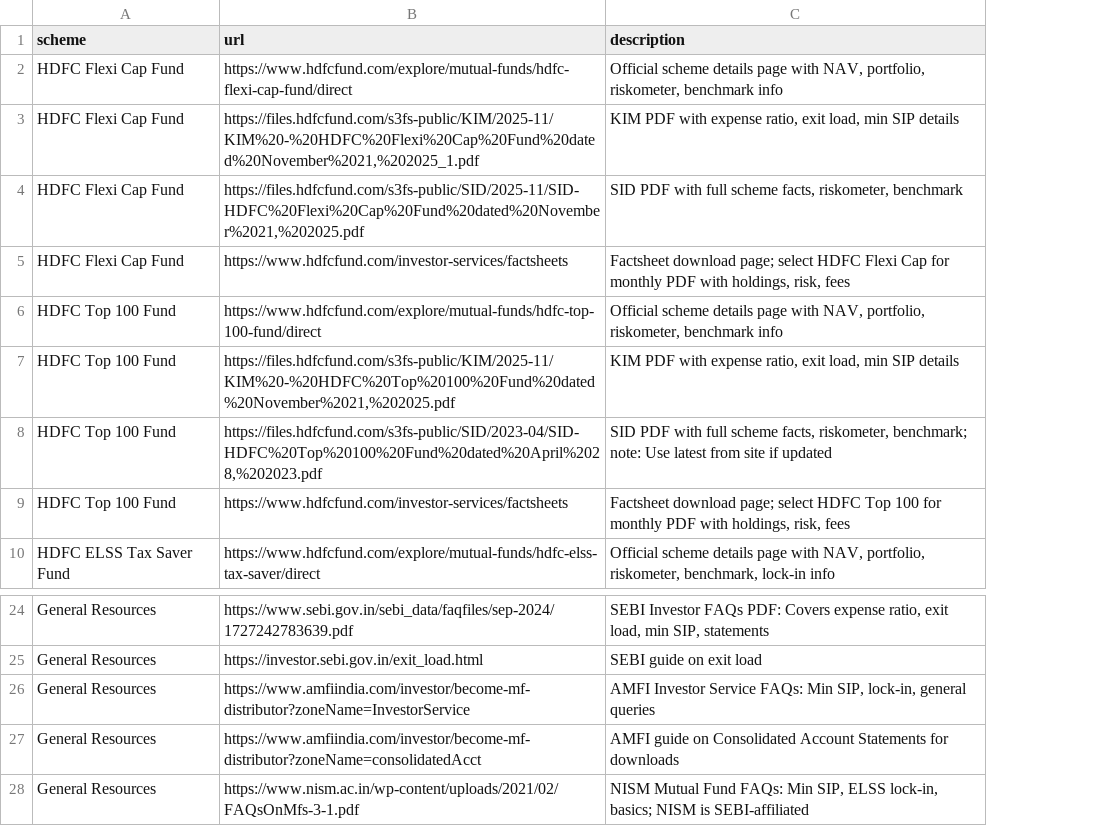
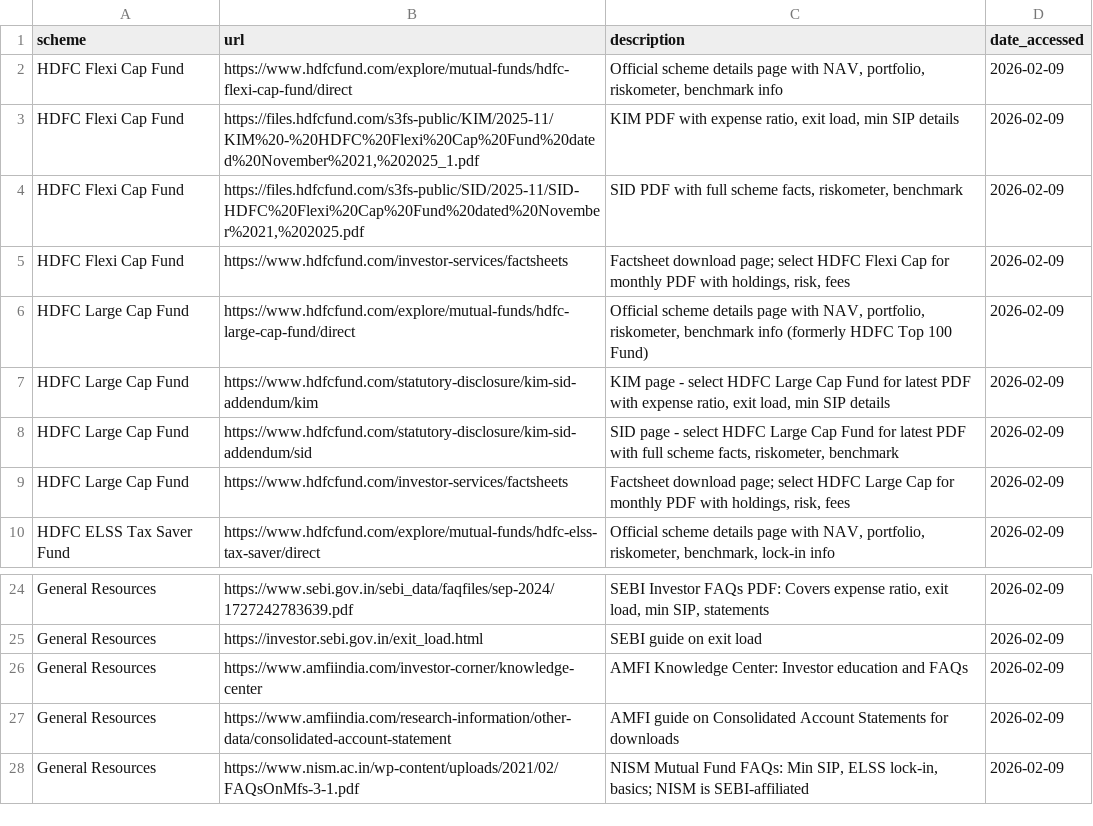
Before and after one commit to arvikode/grow_RAG_Based_Mutual_Fund_FAQ_Chatbot, a CSV file: official-urls.csv, drawn as a sheet; only a part is shown, gaps mark what is left out; removed rows and columns are numbered as before the commit, all else as after; the diff names each change by its address in the sheet, - before the commit and + after, or states it on an @@ line.

Commit message:
Clean up: Keep only latest official-urls.csv

```diff
--- a/official-urls.csv
+++ b/official-urls.csv
+column D (date_accessed), rows 2-6: all 2026-02-09; rows 9-10: 2026-02-09 | 2026-02-09; rows 24-28: all 2026-02-09
-A6 (scheme): HDFC Top 100 Fund
+A6 (scheme): HDFC Large Cap Fund
-B6 (url): https://www.hdfcfund.com/explore/mutual-funds/hdfc-top-100-fund/direct
+B6 (url): https://www.hdfcfund.com/explore/mutual-funds/hdfc-large-cap-fund/direct
-C6 (description): …benchmark info
+C6 (description): …benchmark info (formerly HDFC Top 100 Fund)
-row 7: HDFC Top 100 Fund | https://files.hdfcfund.com/s3fs-public/KIM/2025-11/KIM%20-%20HDFC%20Top%20100%20Fund%20dated%20November%2021,%202025.pdf | KIM PDF with expense ratio, exit load, min SIP details
-row 8: HDFC Top 100 Fund | https://files.hdfcfund.com/s3fs-public/SID/2023-04/SID-HDFC%20Top%20100%20Fund%20dated%20April%2028,%202023.pdf | SID PDF with full scheme facts, riskometer, benchmark; note: Use latest from site if updated
+row 7: HDFC Large Cap Fund | https://www.hdfcfund.com/statutory-disclosure/kim-sid-addendum/kim | KIM page - select HDFC Large Cap Fund for latest PDF with expense ratio, exit load, min SIP details | 2026-02-09
+row 8: HDFC Large Cap Fund | https://www.hdfcfund.com/statutory-disclosure/kim-sid-addendum/sid | SID page - select HDFC Large Cap Fund for latest PDF with full scheme facts, riskometer, benchmark | 2026-02-09
-A9 (scheme): HDFC Top 100 Fund
+A9 (scheme): HDFC Large Cap Fund
-C9 (description): …select HDFC Top 100 for monthly…
+C9 (description): …select HDFC Large Cap for monthly…
-B26 (url): https://www.amfiindia.com/investor/become-mf-distributor?zoneName=InvestorService
+B26 (url): https://www.amfiindia.com/investor-corner/knowledge-center
-C26 (description): AMFI Investor Service FAQs: Min SIP, lock-in, general queries
+C26 (description): AMFI Knowledge Center: Investor education and FAQs
-B27 (url): https://www.amfiindia.com/investor/become-mf-distributor?zoneName=consolidatedAcct
+B27 (url): https://www.amfiindia.com/research-information/other-data/consolidated-account-statement
```
Also changed, not shown: 1 other file.
